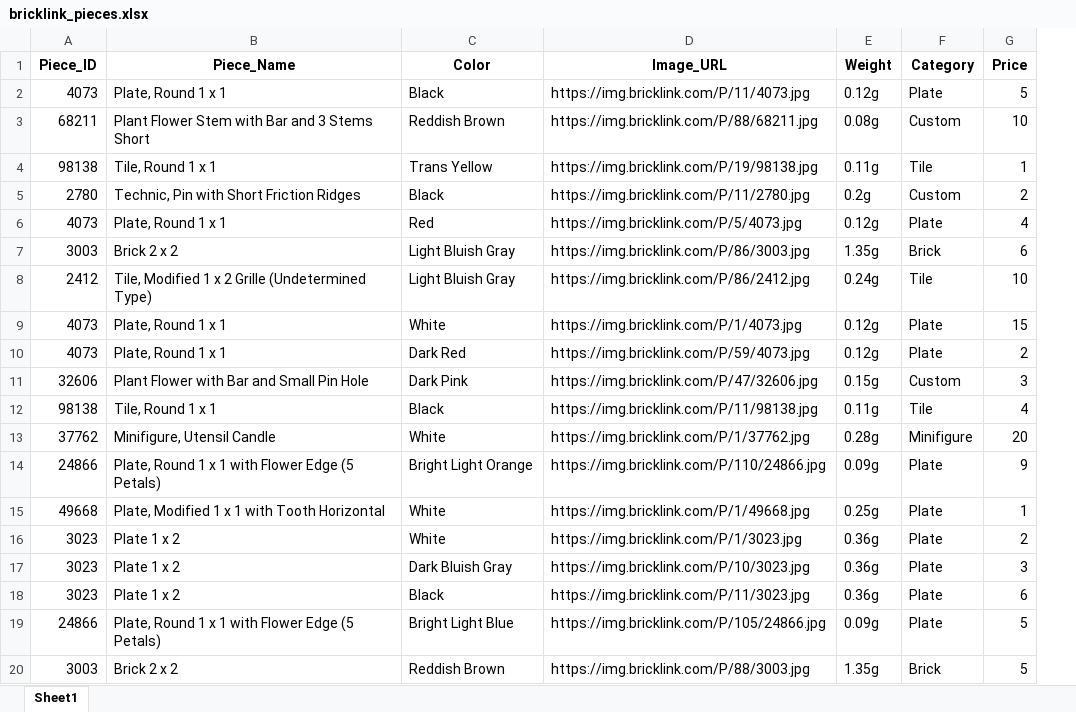
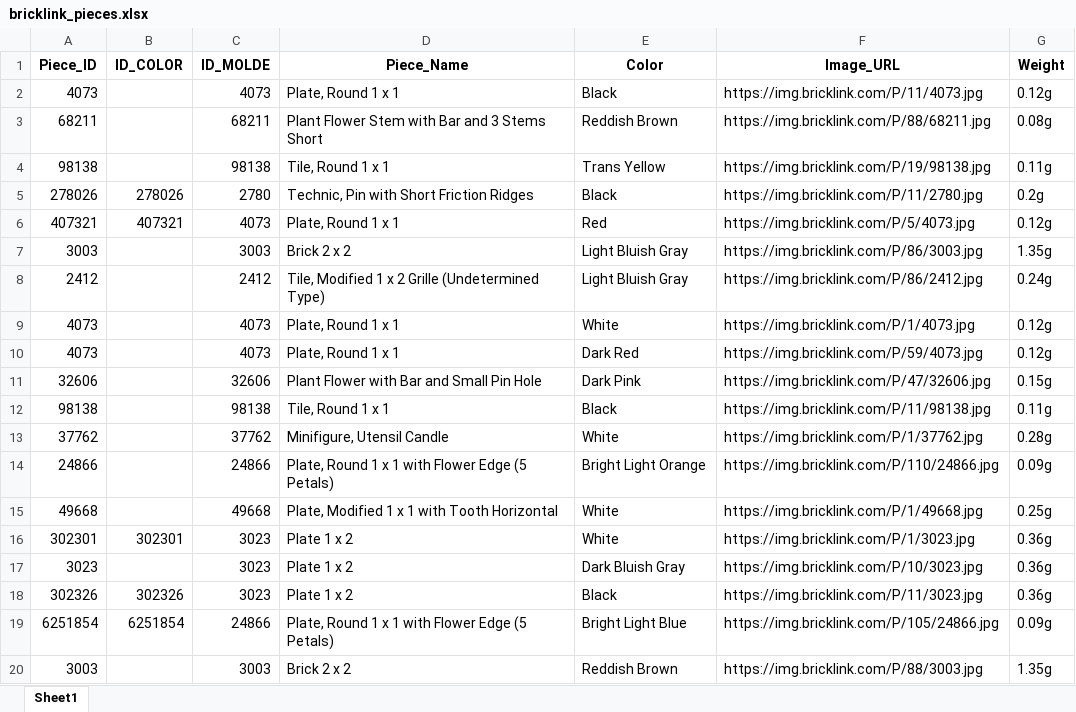
Before and after one commit to valevasqc/rekubricks_webapp, an Excel workbook: data/bricklink_pieces.xlsx, sheet Sheet1, drawn as a sheet; values as stored, in another font and other column widths than the file's, no borders; removed rows and columns are numbered as before the commit, all else as after; the diff names each change by its address in the sheet, - before the commit and + after, or states it on an @@ line.

```diff
--- a/data/bricklink_pieces.xlsx (sheet Sheet1)
+++ b/data/bricklink_pieces.xlsx (sheet Sheet1)
+column B (ID_COLOR), rows 5-19: 278026 | 407321 |  |  |  |  |  |  |  |  |  | 302301 |  | 302326 | 6251854
+column C (ID_MOLDE), rows 2-20: 4073 | 68211 | 98138 | 2780 | 4073 | 3003 | 2412 | 4073 | 4073 | 32606 | 98138 | 37762 | 24866 | 49668 | 3023 | 3023 | 3023 | 24866 | 3003
-column F (Category), rows 2-20: Plate | Custom | Tile | Custom | Plate | Brick | Tile | Plate | Plate | Custom | Tile | Minifigure | Plate | Plate | Plate | Plate | Plate | Plate | Brick
-column G (Price), rows 2-20: 5 | 10 | 1 | 2 | 4 | 6 | 10 | 15 | 2 | 3 | 4 | 20 | 9 | 1 | 2 | 3 | 6 | 5 | 5
-A5 (Piece_ID): 2780
+A5 (Piece_ID): 278026
-A6 (Piece_ID): 4073
+A6 (Piece_ID): 407321
-A16 (Piece_ID): 3023
+A16 (Piece_ID): 302301
-A18 (Piece_ID): 3023
+A18 (Piece_ID): 302326
-A19 (Piece_ID): 24866
+A19 (Piece_ID): 6251854
```
Also changed, not shown: data/datos_inventario.xlsx, 10 other files.
